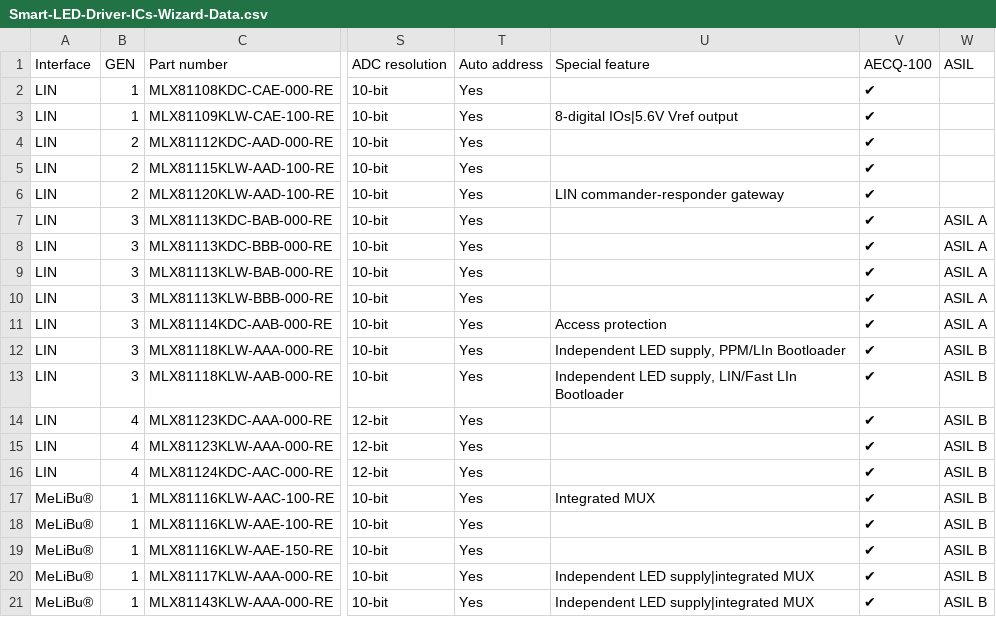
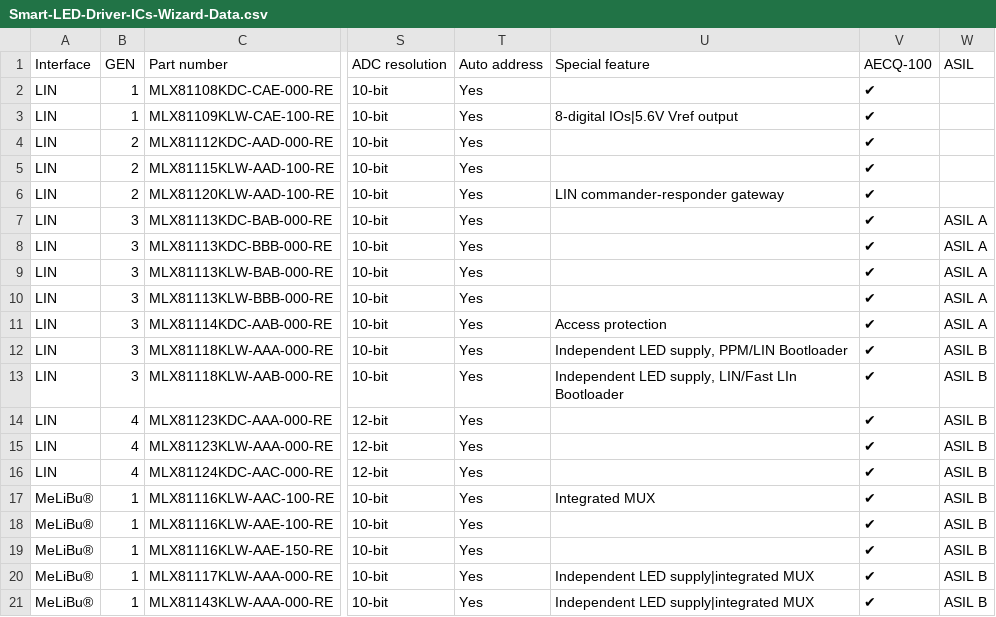
Before and after one commit to MelexisBC/Wizard---Smart-LED-Driver-ICs-Data, a CSV file: Smart-LED-Driver-ICs-Wizard-Data.csv, drawn as a sheet; only a part is shown, gaps mark what is left out; the diff names each change by its address in the sheet, - before the commit and + after, or states it on an @@ line.

Commit message:
Wizard - Smart LED driver ICs - Google sheet updated

```diff
--- a/Smart-LED-Driver-ICs-Wizard-Data.csv
+++ b/Smart-LED-Driver-ICs-Wizard-Data.csv
-U12 (Special feature): Independent LED supply, PPM/LIn Bootloader
+U12 (Special feature): Independent LED supply, PPM/LIN Bootloader
```
